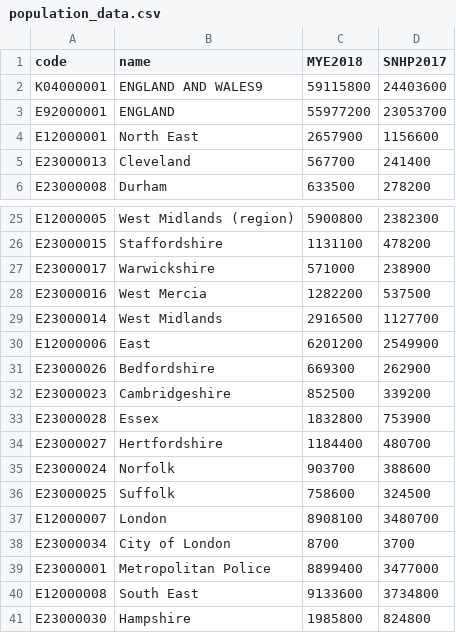
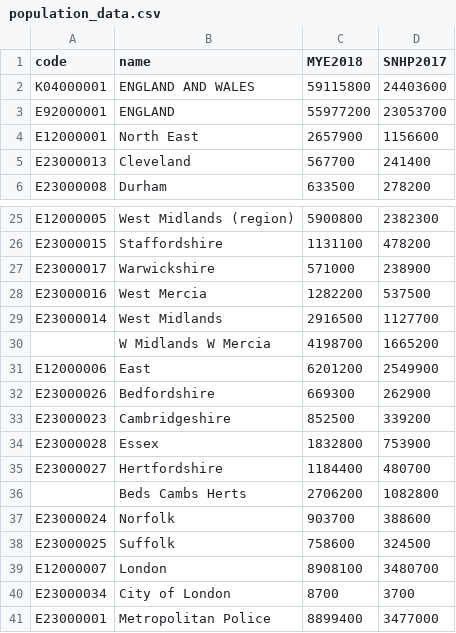
Before and after one commit to M-O-P-D/popm, a CSV file: data/population_data.csv, drawn as a sheet; only a part is shown, gaps mark what is left out; the shorter side is filled out with more unchanged rows.

```diff
--- a/data/population_data.csv
+++ b/data/population_data.csv
@@ -1,3 +1,3 @@
 code,name,MYE2018,SNHP2017
-K04000001,ENGLAND AND WALES9,59115800,24403600
+K04000001,ENGLAND AND WALES,59115800,24403600
 E92000001,ENGLAND,55977200,23053700
@@ -29,2 +29,3 @@ E23000016,West Mercia,1282200,537500
 E23000014,West Midlands,2916500,1127700
+,W Midlands W Mercia,4198700,1665200
 E12000006,East,6201200,2549900
@@ -34,2 +35,3 @@ E23000028,Essex,1832800,753900
 E23000027,Hertfordshire,1184400,480700
+,Beds Cambs Herts,2706200,1082800
 E23000024,Norfolk,903700,388600
```
Also changed, not shown: 1 other file.
